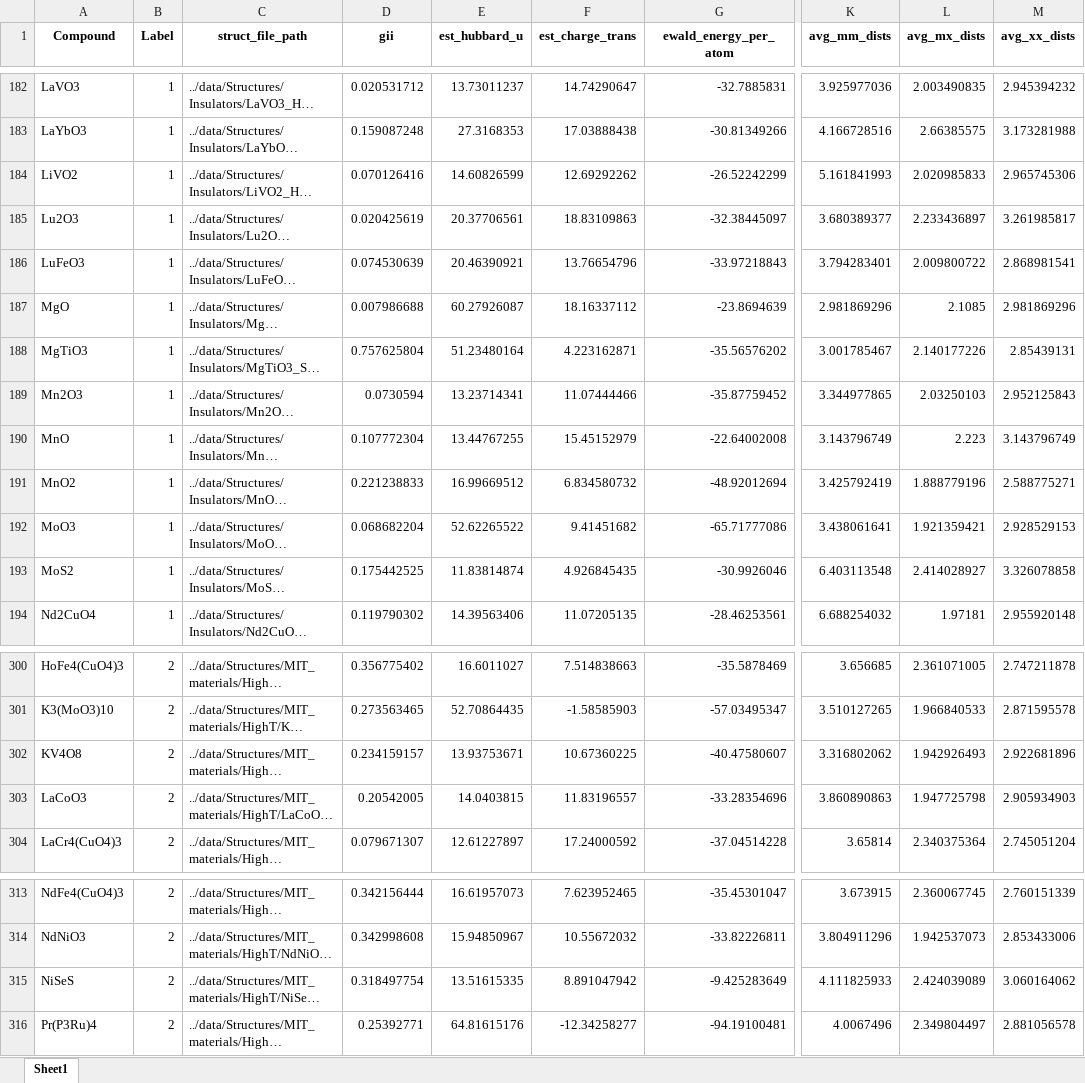
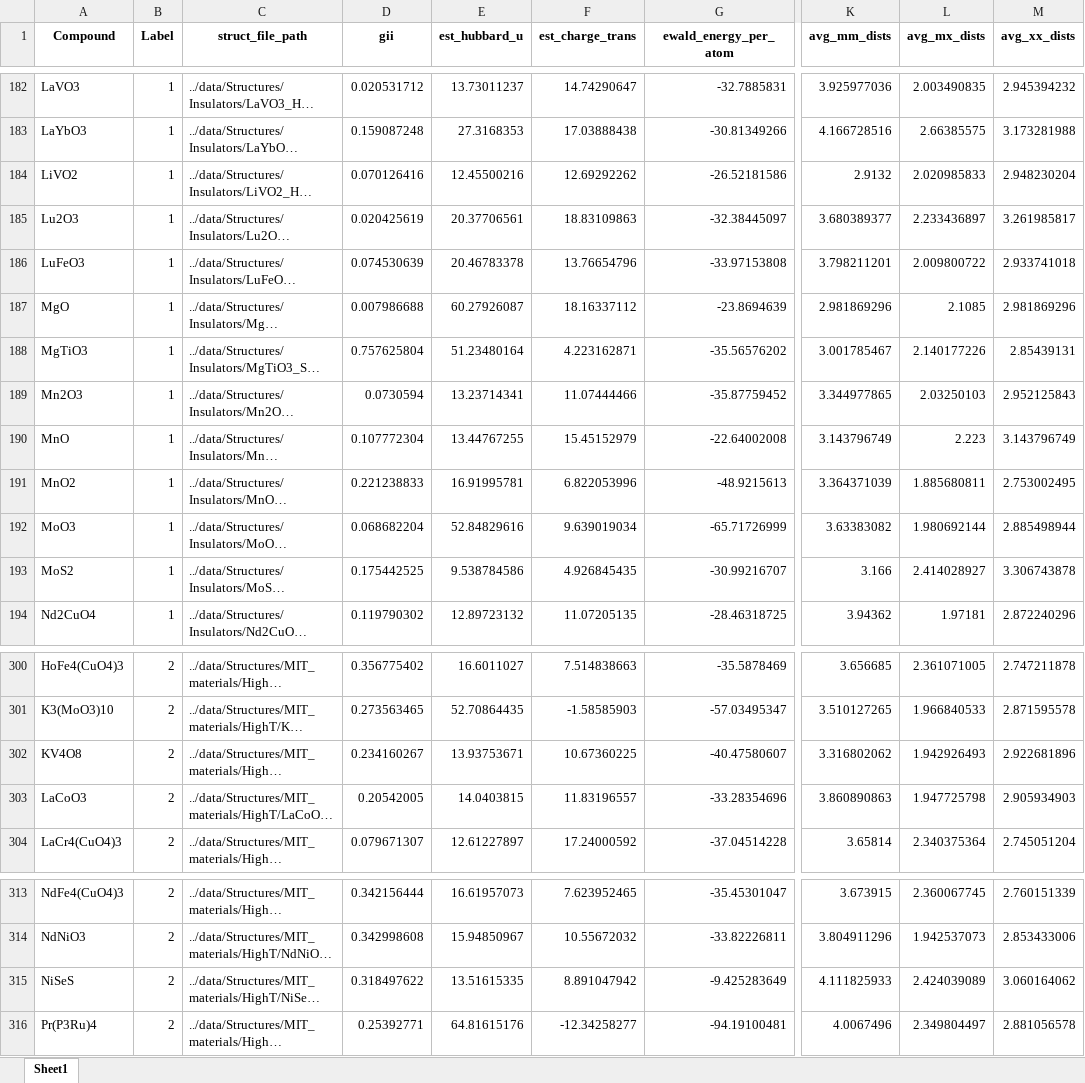
Before and after one commit to rpw199912j/mit_model_code, an Excel workbook: data/processed/IMT_Classification_Dataset_Reduced_Feature_Set_v10.xlsx, sheet Sheet1, drawn as a sheet; only a part is shown, gaps mark what is left out; long unchanged cells end in …; values as stored, in another font and other column widths than the file's, no borders; the diff covers the shown part only; the diff names each change by its address in the sheet, - before the commit and + after, or states it on an @@ line.

```diff
--- a/data/processed/IMT_Classification_Dataset_Reduced_Feature_Set_v10.xlsx (sheet Sheet1)
+++ b/data/processed/IMT_Classification_Dataset_Reduced_Feature_Set_v10.xlsx (sheet Sheet1)
-E184 (est_hubbard_u): 14.60826599
+E184 (est_hubbard_u): 12.45500216
-G184 (ewald_energy_per_atom): -26.52242299
+G184 (ewald_energy_per_atom): -26.52181586
-K184 (avg_mm_dists): 5.161841993
+K184 (avg_mm_dists): 2.9132
-M184 (avg_xx_dists): 2.965745306
+M184 (avg_xx_dists): 2.948230204
-E186 (est_hubbard_u): 20.46390921
+E186 (est_hubbard_u): 20.46783378
-G186 (ewald_energy_per_atom): -33.97218843
+G186 (ewald_energy_per_atom): -33.97153808
-K186 (avg_mm_dists): 3.794283401
+K186 (avg_mm_dists): 3.798211201
-M186 (avg_xx_dists): 2.868981541
+M186 (avg_xx_dists): 2.933741018
-E191 (est_hubbard_u): 16.99669512
+E191 (est_hubbard_u): 16.91995781
-F191 (est_charge_trans): 6.834580732
+F191 (est_charge_trans): 6.822053996
-G191 (ewald_energy_per_atom): -48.92012694
+G191 (ewald_energy_per_atom): -48.9215613
-K191 (avg_mm_dists): 3.425792419
+K191 (avg_mm_dists): 3.364371039
-L191 (avg_mx_dists): 1.888779196
+L191 (avg_mx_dists): 1.885680811
-M191 (avg_xx_dists): 2.588775271
+M191 (avg_xx_dists): 2.753002495
-E192 (est_hubbard_u): 52.62265522
+E192 (est_hubbard_u): 52.84829616
-F192 (est_charge_trans): 9.41451682
+F192 (est_charge_trans): 9.639019034
-G192 (ewald_energy_per_atom): -65.71777086
+G192 (ewald_energy_per_atom): -65.71726999
-K192 (avg_mm_dists): 3.438061641
+K192 (avg_mm_dists): 3.63383082
-L192 (avg_mx_dists): 1.921359421
+L192 (avg_mx_dists): 1.980692144
-M192 (avg_xx_dists): 2.928529153
+M192 (avg_xx_dists): 2.885498944
-E193 (est_hubbard_u): 11.83814874
+E193 (est_hubbard_u): 9.538784586
-G193 (ewald_energy_per_atom): -30.9926046
+G193 (ewald_energy_per_atom): -30.99216707
-K193 (avg_mm_dists): 6.403113548
+K193 (avg_mm_dists): 3.166
-M193 (avg_xx_dists): 3.326078858
+M193 (avg_xx_dists): 3.306743878
-E194 (est_hubbard_u): 14.39563406
+E194 (est_hubbard_u): 12.89723132
-G194 (ewald_energy_per_atom): -28.46253561
+G194 (ewald_energy_per_atom): -28.46318725
-K194 (avg_mm_dists): 6.688254032
+K194 (avg_mm_dists): 3.94362
-M194 (avg_xx_dists): 2.955920148
+M194 (avg_xx_dists): 2.872240296
-D302 (gii): 0.234159157
+D302 (gii): 0.234160267
-D315 (gii): 0.318497754
+D315 (gii): 0.318497622
```
Also changed, not shown: 453 edited cells elsewhere in this sheet, data/processed/IMT_Classification_Dataset_Full_Feature_Set_v10.xlsx, data/processed/model_metrics_comparison_with_raw.xlsx, 7 other files.
